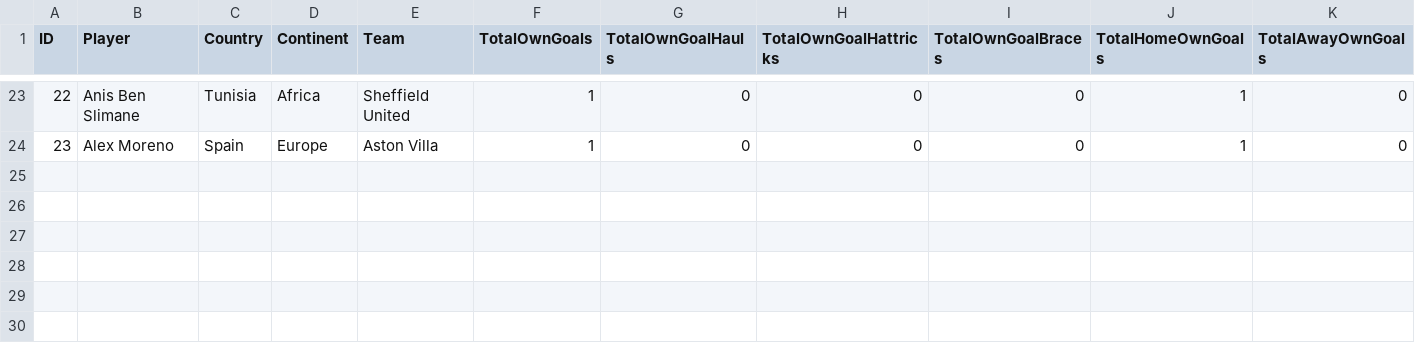
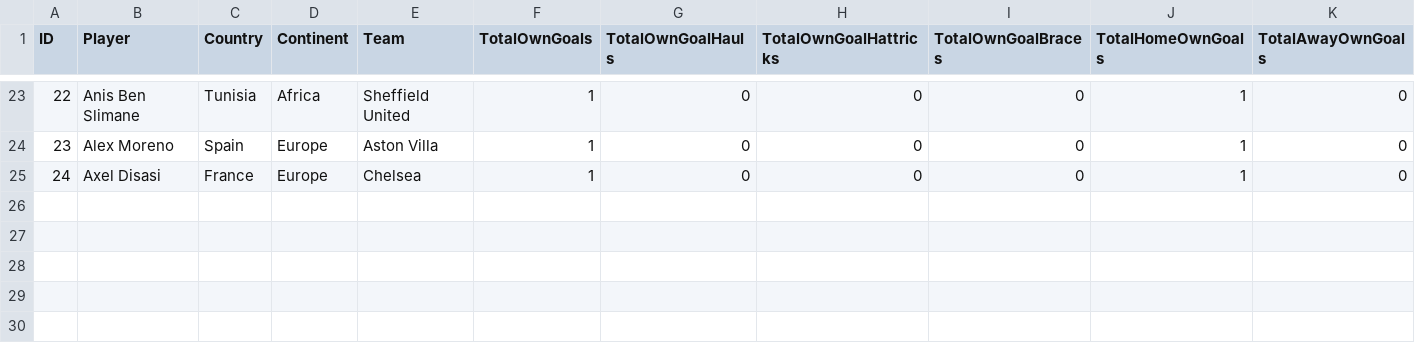
Before and after one commit to plcr9/Prem20232024, a CSV file: lib/owngoalscorers.csv, drawn as a sheet; only a part is shown, gaps mark what is left out; the diff names each change by its address in the sheet, - before the commit and + after, or states it on an @@ line.

Commit message:
Update owngoalscorers.csv

```diff
--- a/lib/owngoalscorers.csv
+++ b/lib/owngoalscorers.csv
-row 25: (empty)
+row 25: 24 | Axel Disasi | France | Europe | Chelsea | 1 | 0 | 0 | 0 | 1 | 0
```
